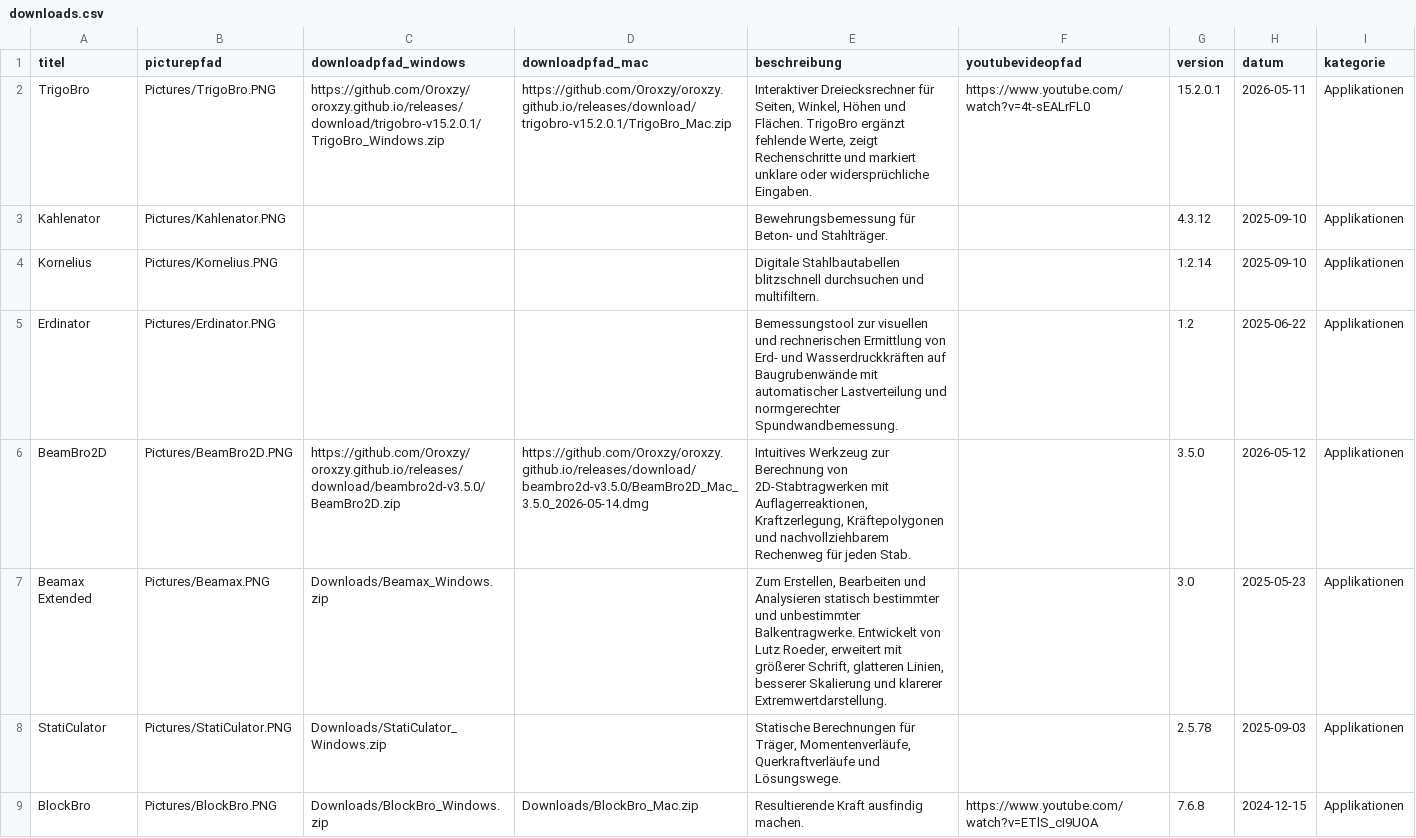
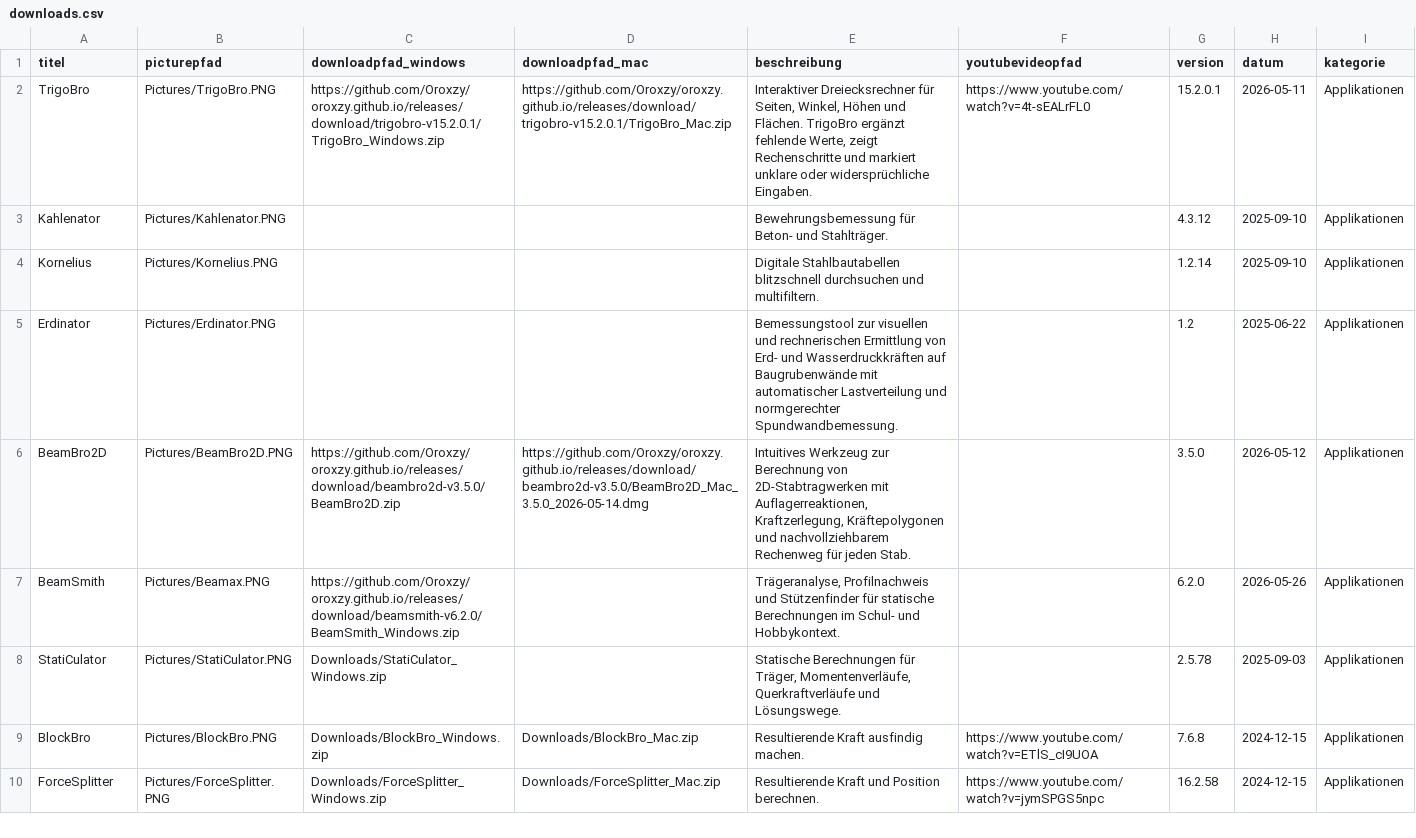
Before and after one commit to Oroxzy/oroxzy.github.io, a CSV file: downloads.csv, drawn as a sheet; only a part is shown; the shorter side is filled out with more unchanged rows; removed rows and columns are numbered as before the commit, all else as after; the diff names each change by its address in the sheet, - before the commit and + after, or states it on an @@ line.

Commit message:
Replace Beamax with BeamSmith

```diff
--- a/downloads.csv
+++ b/downloads.csv
-row 7: Beamax Extended | Pictures/Beamax.PNG | Downloads/Beamax_Windows.zip |  | Zum Erstellen, Bearbeiten und Analysieren statisch bestimmter und unbestimmter Balkentragwerke. Entwickelt von Lutz Roeder, erweitert mit größerer Schrift, glatteren Linien, besserer Skalierung und klarerer Extremwertdarstellung. |  | 3.0 | 2025-05-23 | Applikationen
+row 7: BeamSmith | Pictures/Beamax.PNG | https://github.com/Oroxzy/oroxzy.github.io/releases/download/beamsmith-v6.2.0/BeamSmith_Windows.zip |  | Trägeranalyse, Profilnachweis und Stützenfinder für statische Berechnungen im Schul- und Hobbykontext. |  | 6.2.0 | 2026-05-26 | Applikationen
```
Also changed, not shown: 2 other files.
